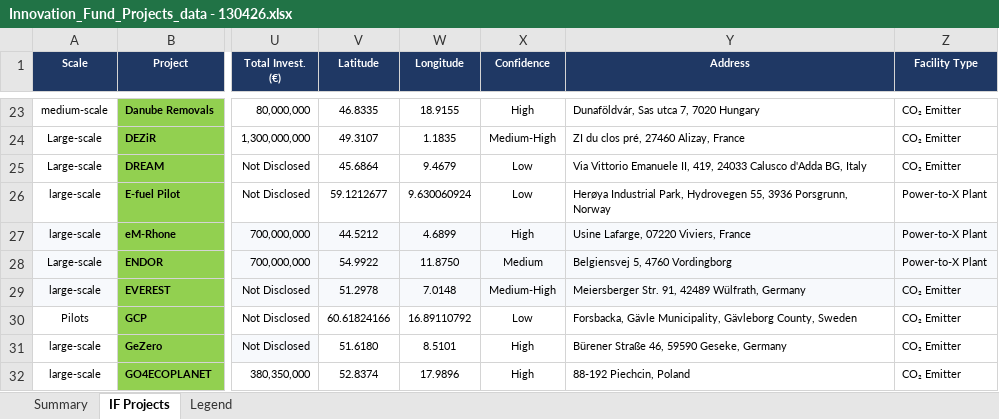
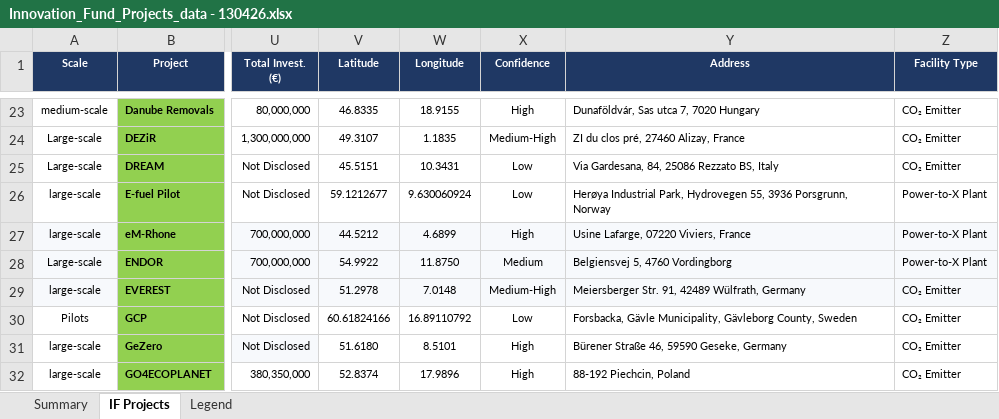
Before and after one commit to salmanZEP/if-map, an Excel workbook: excel_data/Innovation_Fund_Projects_data - 130426.xlsx, sheet IF Projects, drawn as a sheet; only a part is shown, gaps mark what is left out; values as stored, in another font and other column widths than the file's, no borders; the diff names each change by its address in the sheet, - before the commit and + after, or states it on an @@ line.

Commit message:
modified:   excel_data/Innovation_Fund_Projects_data - 130426.xlsx 	modified:   public/data/meta.json 	modified:   public/data/projects.json

```diff
--- a/excel_data/Innovation_Fund_Projects_data - 130426.xlsx (sheet IF Projects)
+++ b/excel_data/Innovation_Fund_Projects_data - 130426.xlsx (sheet IF Projects)
-V25 (Latitude): 45.6864
+V25 (Latitude): 45.5151
-W25 (Longitude): 9.4679
+W25 (Longitude): 10.3431
-Y25 (Address): Via Vittorio Emanuele II, 419, 24033 Calusco d'Adda BG, Italy
+Y25 (Address): Via Gardesana, 84, 25086 Rezzato BS, Italy
```
Also changed, not shown: 2 other files.
